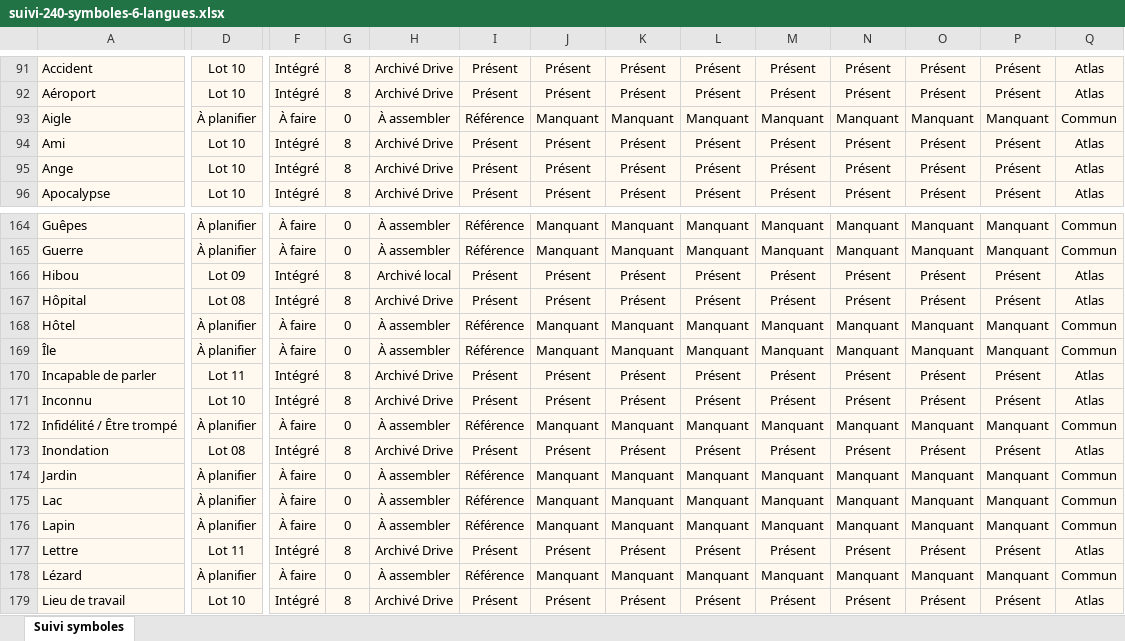
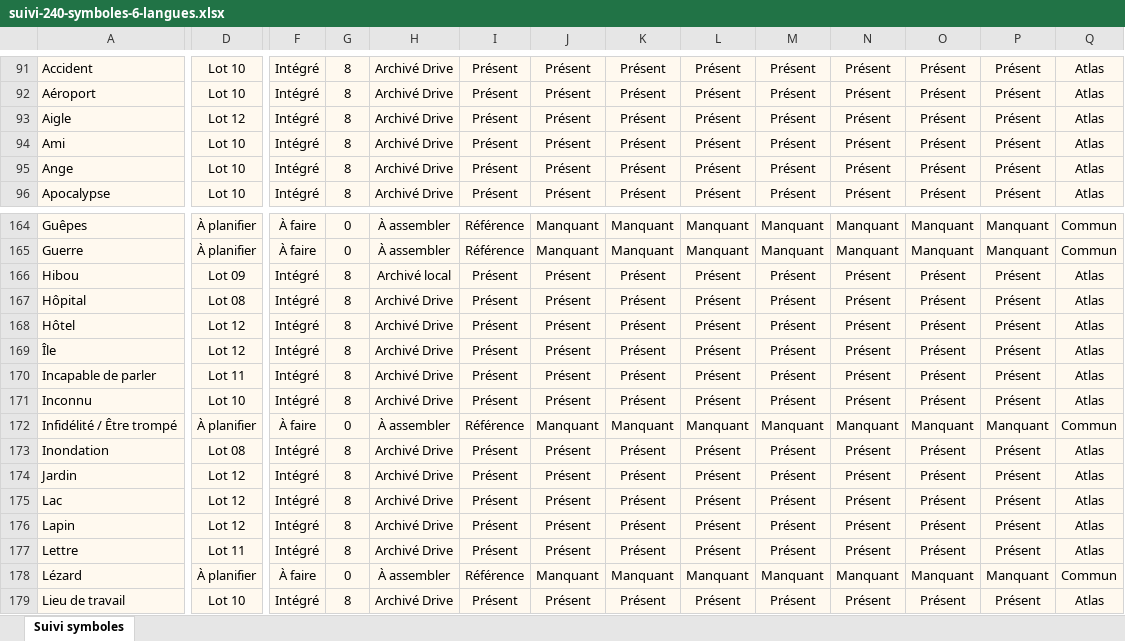
Before and after one commit to thannous/dreamer, an Excel workbook: doc_web_interne/docs/suivi-symboles/suivi-240-symboles-6-langues.xlsx, sheet Suivi symboles, drawn as a sheet; only a part is shown, gaps mark what is left out; values as stored, in another font and other column widths than the file's, no borders; conditional formats and table styles not drawn; the diff covers the shown part only; the diff names each change by its address in the sheet, - before the commit and + after, or states it on an @@ line.

Commit message:
docs(symbols): qualify lot 12 and update Excel CSV to 200 packs

```diff
--- a/doc_web_interne/docs/suivi-symboles/suivi-240-symboles-6-langues.xlsx (sheet Suivi symboles)
+++ b/doc_web_interne/docs/suivi-symboles/suivi-240-symboles-6-langues.xlsx (sheet Suivi symboles)
-D93: À planifier
+D93: Lot 12
-F93: À faire
+F93: Intégré
-G93: 0
+G93: 8
-H93: À assembler
+H93: Archivé Drive
-I93: Référence
+I93: Présent
-J93: Manquant
+J93: Présent
-K93: Manquant
+K93: Présent
-L93: Manquant
+L93: Présent
-M93: Manquant
+M93: Présent
-N93: Manquant
+N93: Présent
-O93: Manquant
+O93: Présent
-P93: Manquant
+P93: Présent
-Q93: Commun
+Q93: Atlas
-D168:D169: À planifier
+D168:D169: Lot 12
-F168:F169: À faire
+F168:F169: Intégré
-G168:G169: 0
+G168:G169: 8
-H168:H169: À assembler
+H168:H169: Archivé Drive
-I168:I169: Référence
+I168:I169: Présent
-J168:J169: Manquant
+J168:J169: Présent
-K168:K169: Manquant
+K168:K169: Présent
-L168:L169: Manquant
+L168:L169: Présent
-M168:M169: Manquant
+M168:M169: Présent
-N168:N169: Manquant
+N168:N169: Présent
-O168:O169: Manquant
+O168:O169: Présent
-P168:P169: Manquant
+P168:P169: Présent
-Q168:Q169: Commun
+Q168:Q169: Atlas
-D174:D176: À planifier
+D174:D176: Lot 12
-F174:F176: À faire
+F174:F176: Intégré
-G174:G176: 0
+G174:G176: 8
-H174:H176: À assembler
+H174:H176: Archivé Drive
-I174:I176: Référence
+I174:I176: Présent
-J174:J176: Manquant
+J174:J176: Présent
-K174:K176: Manquant
+K174:K176: Présent
-L174:L176: Manquant
+L174:L176: Présent
-M174:M176: Manquant
+M174:M176: Présent
-N174:N176: Manquant
+N174:N176: Présent
-O174:O176: Manquant
+O174:O176: Présent
-P174:P176: Manquant
+P174:P176: Présent
-Q174:Q176: Commun
+Q174:Q176: Atlas
```
Also changed, not shown: 505 edited cells elsewhere in this sheet, 7 other files.
